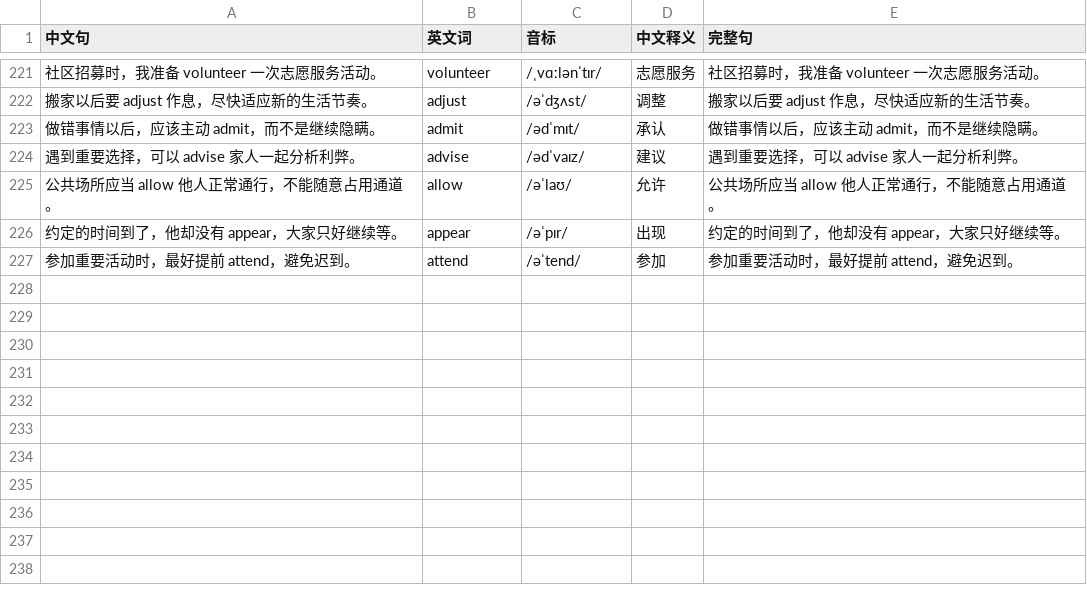
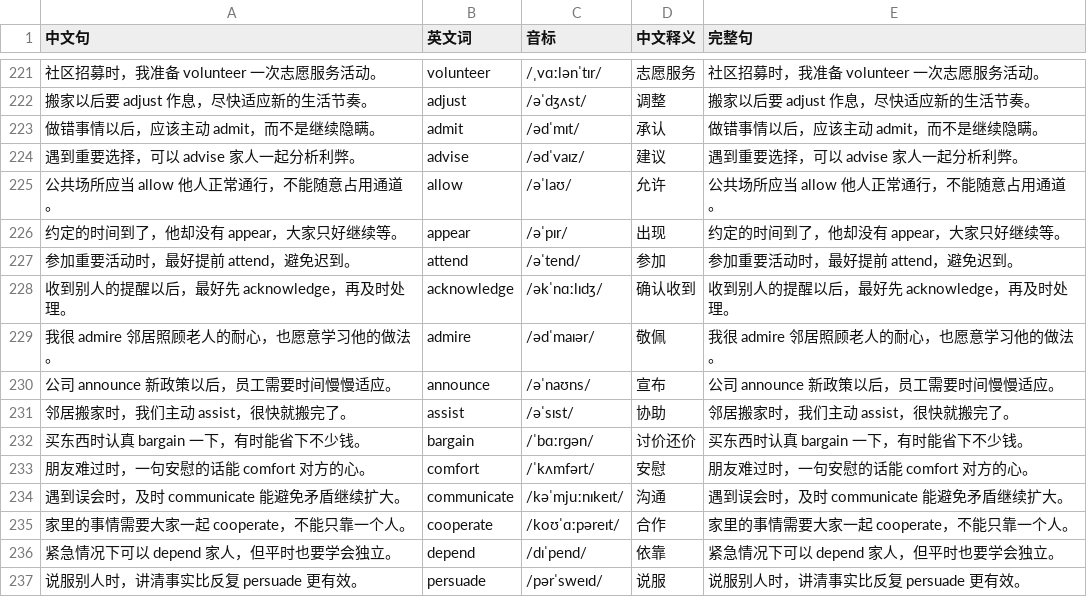
Before and after one commit to AydenMeng/mixedlanguage, a CSV file: decks/life.csv, drawn as a sheet; only a part is shown, gaps mark what is left out; the diff names each change by its address in the sheet, - before the commit and + after, or states it on an @@ line.

```diff
--- a/decks/life.csv
+++ b/decks/life.csv
+row 228: 收到别人的提醒以后，最好先 acknowledge，再及时处理。 | acknowledge | /əkˈnɑːlɪdʒ/ | 确认收到 | 收到别人的提醒以后，最好先 acknowledge，再及时处理。
+row 229: 我很 admire 邻居照顾老人的耐心，也愿意学习他的做法。 | admire | /ədˈmaɪər/ | 敬佩 | 我很 admire 邻居照顾老人的耐心，也愿意学习他的做法。
+row 230: 公司 announce 新政策以后，员工需要时间慢慢适应。 | announce | /əˈnaʊns/ | 宣布 | 公司 announce 新政策以后，员工需要时间慢慢适应。
+row 231: 邻居搬家时，我们主动 assist，很快就搬完了。 | assist | /əˈsɪst/ | 协助 | 邻居搬家时，我们主动 assist，很快就搬完了。
+row 232: 买东西时认真 bargain 一下，有时能省下不少钱。 | bargain | /ˈbɑːrɡən/ | 讨价还价 | 买东西时认真 bargain 一下，有时能省下不少钱。
+row 233: 朋友难过时，一句安慰的话能 comfort 对方的心。 | comfort | /ˈkʌmfərt/ | 安慰 | 朋友难过时，一句安慰的话能 comfort 对方的心。
+row 234: 遇到误会时，及时 communicate 能避免矛盾继续扩大。 | communicate | /kəˈmjuːnɪkeɪt/ | 沟通 | 遇到误会时，及时 communicate 能避免矛盾继续扩大。
+row 235: 家里的事情需要大家一起 cooperate，不能只靠一个人。 | cooperate | /koʊˈɑːpəreɪt/ | 合作 | 家里的事情需要大家一起 cooperate，不能只靠一个人。
+row 236: 紧急情况下可以 depend 家人，但平时也要学会独立。 | depend | /dɪˈpend/ | 依靠 | 紧急情况下可以 depend 家人，但平时也要学会独立。
+row 237: 说服别人时，讲清事实比反复 persuade 更有效。 | persuade | /pərˈsweɪd/ | 说服 | 说服别人时，讲清事实比反复 persuade 更有效。
```
Also changed, not shown: decks/computer.csv, decks/travel.csv, 2 other files.
